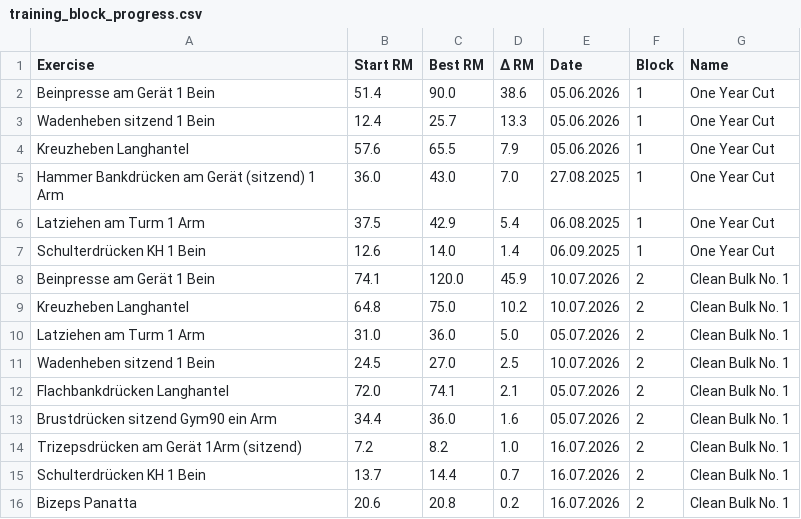
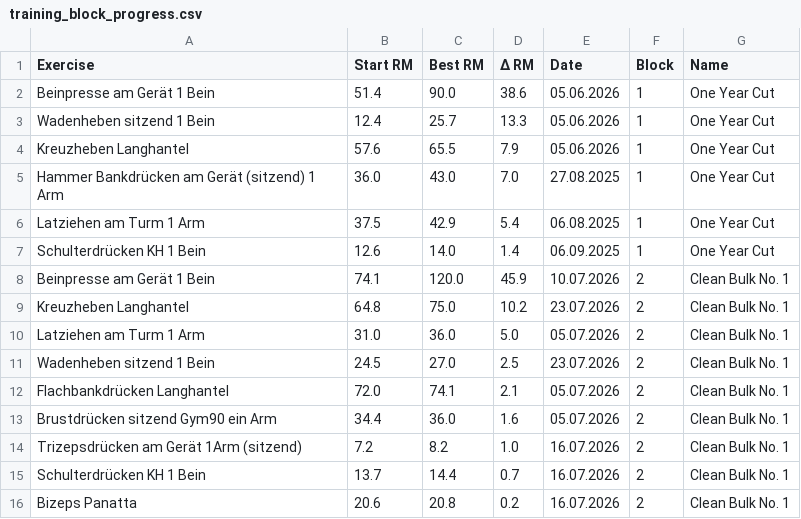
Before and after one commit to fitness-dashboard/fitness-dashboard, a CSV file: training_block_progress.csv, drawn as a sheet.

```diff
--- a/training_block_progress.csv
+++ b/training_block_progress.csv
@@ -8,5 +8,5 @@ Schulterdrücken KH 1 Bein,12.6,14.0,1.4,06.09.2025,1,One Year Cut
 Beinpresse am Gerät 1 Bein,74.1,120.0,45.9,10.07.2026,2,Clean Bulk No. 1
-Kreuzheben Langhantel,64.8,75.0,10.2,10.07.2026,2,Clean Bulk No. 1
+Kreuzheben Langhantel,64.8,75.0,10.2,23.07.2026,2,Clean Bulk No. 1
 Latziehen am Turm 1 Arm,31.0,36.0,5.0,05.07.2026,2,Clean Bulk No. 1
-Wadenheben sitzend 1 Bein,24.5,27.0,2.5,10.07.2026,2,Clean Bulk No. 1
+Wadenheben sitzend 1 Bein,24.5,27.0,2.5,23.07.2026,2,Clean Bulk No. 1
 Flachbankdrücken Langhantel,72.0,74.1,2.1,05.07.2026,2,Clean Bulk No. 1
```
Also changed, not shown: gymrun_rm_data.csv, training_data.csv, 5 other files.
